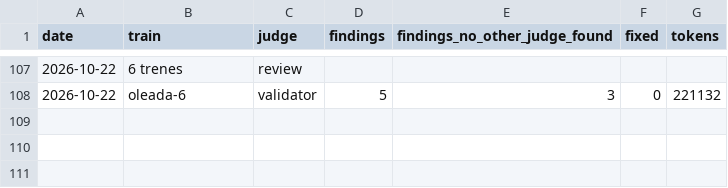
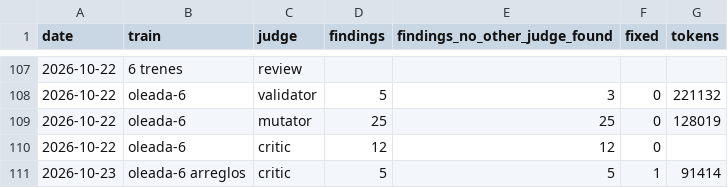
Before and after one commit to WAB-Studio/shelf, a TSV file: docs/agentes/rendimiento-jueces.tsv, drawn as a sheet; only a part is shown, gaps mark what is left out.

Commit message:
rendimiento-jueces: oleada-6's mutator and critics

```diff
--- a/docs/agentes/rendimiento-jueces.tsv
+++ b/docs/agentes/rendimiento-jueces.tsv
@@ -108 +108,4 @@ date	train	judge	findings	findings_no_other_judge_found	fixed	tokens
 2026-10-22	oleada-6	validator	5	3	0	221132
+2026-10-22	oleada-6	mutator	25	25	0	128019
+2026-10-22	oleada-6	critic	12	12	0	
+2026-10-23	oleada-6 arreglos	critic	5	5	1	91414
```
